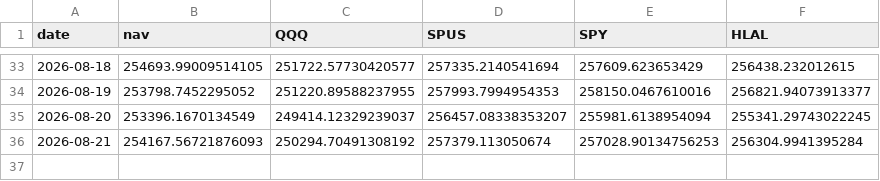
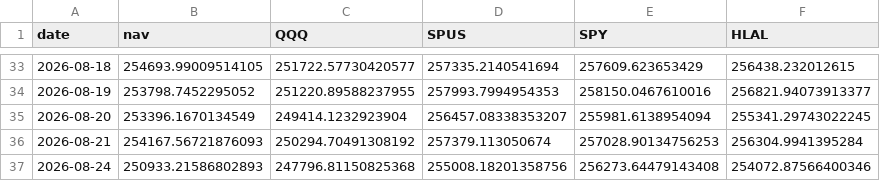
Before and after one commit to shaqebadi/deen-dashboard, a CSV file: data/paper_track.csv, drawn as a sheet; only a part is shown, gaps mark what is left out.

```diff
--- a/data/paper_track.csv
+++ b/data/paper_track.csv
@@ -34,3 +34,4 @@ date,nav,QQQ,SPUS,SPY,HLAL
 2026-08-19,253798.7452295052,251220.89588237955,257993.7994954353,258150.0467610016,256821.94073913377
-2026-08-20,253396.1670134549,249414.12329239037,256457.08338353207,255981.6138954094,255341.29743022245
+2026-08-20,253396.1670134549,249414.1232923904,256457.08338353207,255981.6138954094,255341.29743022245
 2026-08-21,254167.56721876093,250294.70491308192,257379.113050674,257028.90134756253,256304.9941395284
+2026-08-24,250933.21586802893,247796.81150825368,255008.18201358756,256273.64479143408,254072.87566400346
```
Also changed, not shown: 2 other files.
